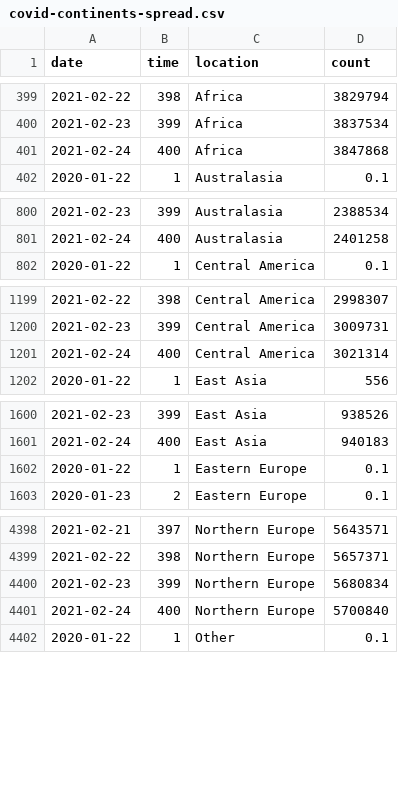
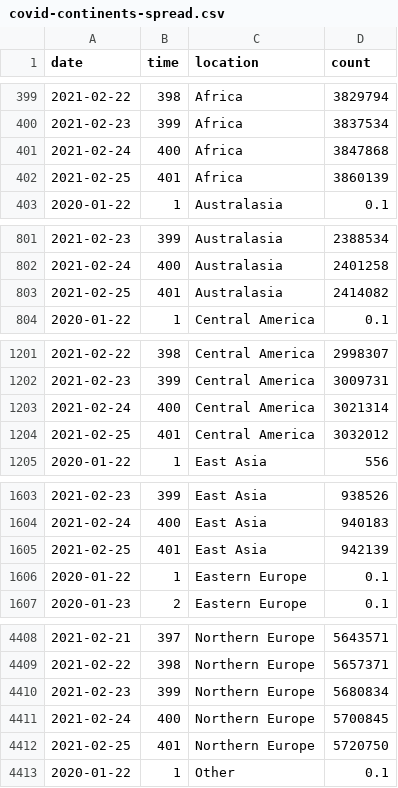
Before and after one commit to robhanssen/covid19-v2, a CSV file: data/covid-continents-spread.csv, drawn as a sheet; only a part is shown, gaps mark what is left out; the diff covers the shown part only.

Commit message:
Automated data update Feb 26, 2021 at 05:02

```diff
--- a/data/covid-continents-spread.csv
+++ b/data/covid-continents-spread.csv
@@ -401,2 +401,3 @@ date,time,location,count
 2021-02-24,400,Africa,3847868
+2021-02-25,401,Africa,3860139
 2020-01-22,1,Australasia,0.1
@@ -801,2 +802,3 @@ date,time,location,count
 2021-02-24,400,Australasia,2401258
+2021-02-25,401,Australasia,2414082
 2020-01-22,1,Central America,0.1
@@ -1201,2 +1203,3 @@ date,time,location,count
 2021-02-24,400,Central America,3021314
+2021-02-25,401,Central America,3032012
 2020-01-22,1,East Asia,556
@@ -1601,2 +1604,3 @@ date,time,location,count
 2021-02-24,400,East Asia,940183
+2021-02-25,401,East Asia,942139
 2020-01-22,1,Eastern Europe,0.1
@@ -4400,3 +4410,4 @@ date,time,location,count
 2021-02-23,399,Northern Europe,5680834
-2021-02-24,400,Northern Europe,5700840
+2021-02-24,400,Northern Europe,5700845
+2021-02-25,401,Northern Europe,5720750
 2020-01-22,1,Other,0.1
```
Also changed, not shown: 8 added rows elsewhere in this file, data/covid-continents-deaths.csv, data/covid-continents-deathsgrowth.csv, 34 other files.
